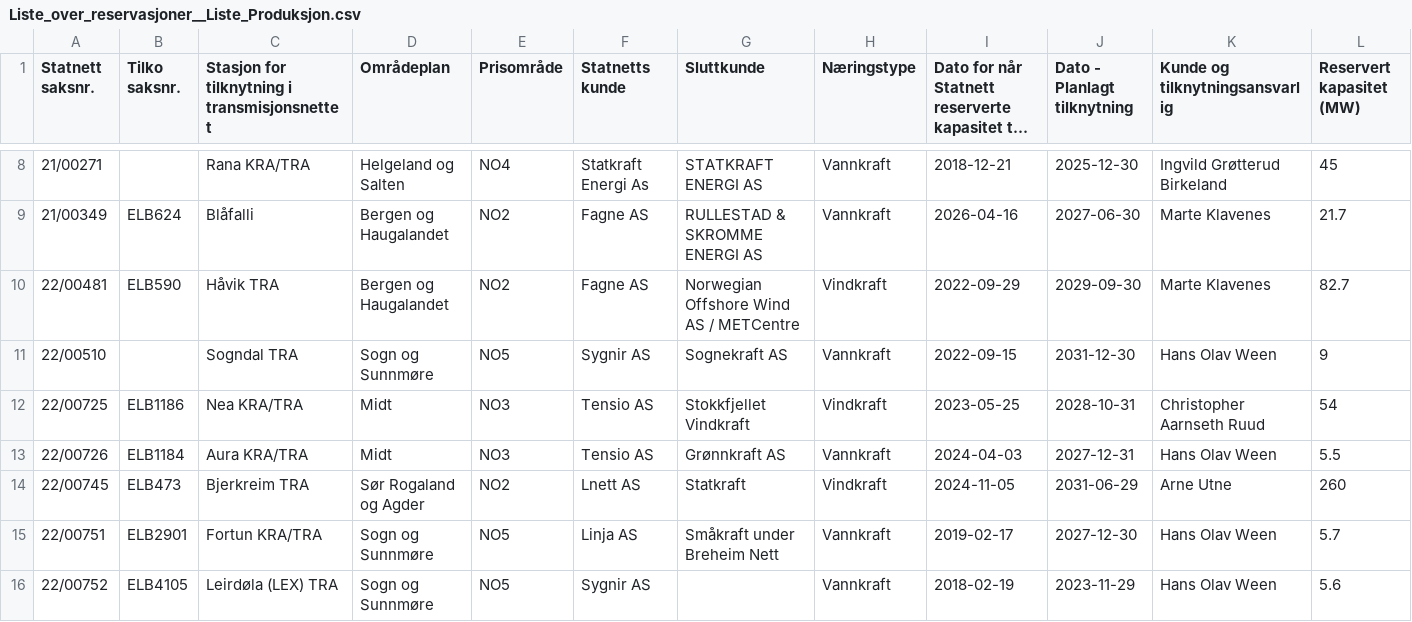
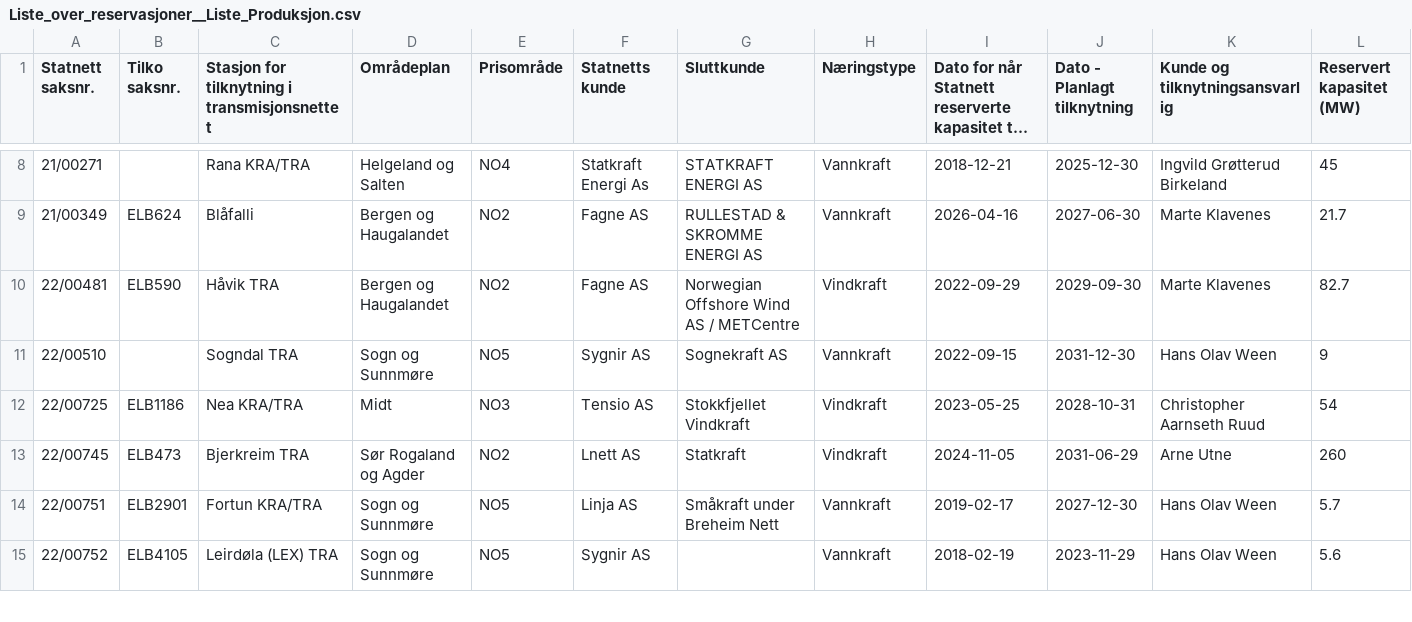
Before and after one commit to tj437/Statnett-Kapasitetsreservasjoner, a CSV file: data/reservasjoner/Liste_over_reservasjoner__Liste_Produksjon.csv, drawn as a sheet; only a part is shown, gaps mark what is left out; long unchanged cells end in …; the diff names each change by its address in the sheet, - before the commit and + after, or states it on an @@ line.

Commit message:
Snapshot 2026-11-05 – Liste_over_kapasitetskø__Liste_Forbruk: +1/-0/~13; Liste_over_kapasitetskø__Liste_Produksjon: +0/-0/~1; Liste_over_reservasjoner__Liste_Produksjon: +0/-1/~0

```diff
--- a/data/reservasjoner/Liste_over_reservasjoner__Liste_Produksjon.csv
+++ b/data/reservasjoner/Liste_over_reservasjoner__Liste_Produksjon.csv
-row 13: 22/00726 | ELB1184 | Aura KRA/TRA | Midt | NO3 | Tensio AS | Grønnkraft AS | Vannkraft | 2024-04-03 | 2027-12-31 | Hans Olav Ween | 5.5
```
Also changed, not shown: data/kapasitetsko/Liste_over_kapasitetskø__Liste_Forbruk.csv, data/kapasitetsko/Liste_over_kapasitetskø__Liste_Produksjon.csv.
